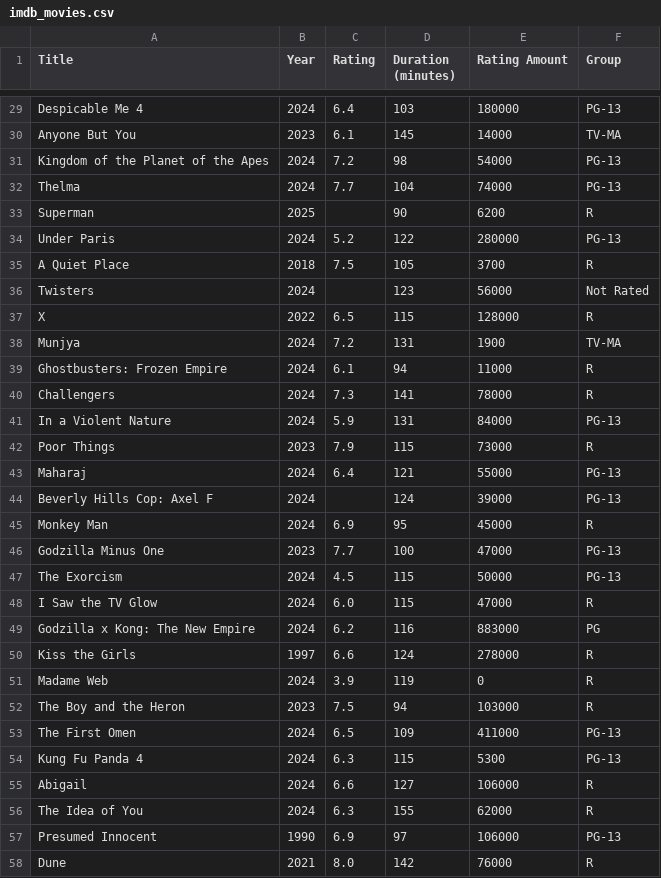
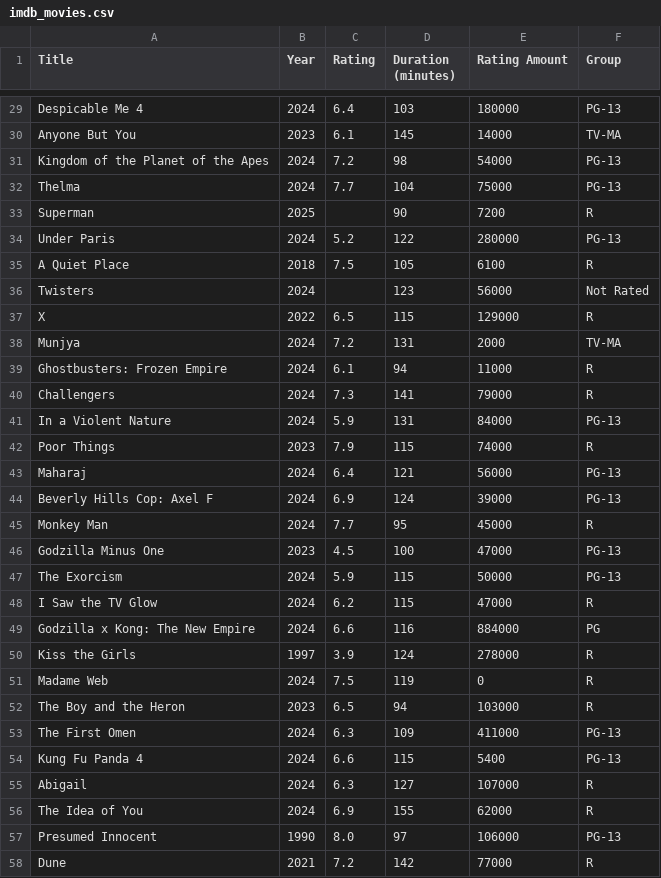
Before and after one commit to GintautasLuksas/IMDb_scraping, a CSV file: imdb_movies.csv, drawn as a sheet; only a part is shown, gaps mark what is left out; the diff covers the shown part only.

```diff
--- a/imdb_movies.csv
+++ b/imdb_movies.csv
@@ -31,28 +31,28 @@ Anyone But You,2023,6.1,145,14000,TV-MA
 Kingdom of the Planet of the Apes,2024,7.2,98,54000,PG-13
-Thelma,2024,7.7,104,74000,PG-13
-Superman,2025,,90,6200,R
+Thelma,2024,7.7,104,75000,PG-13
+Superman,2025,,90,7200,R
 Under Paris,2024,5.2,122,280000,PG-13
-A Quiet Place,2018,7.5,105,3700,R
+A Quiet Place,2018,7.5,105,6100,R
 Twisters,2024,,123,56000,Not Rated
-X,2022,6.5,115,128000,R
-Munjya,2024,7.2,131,1900,TV-MA
+X,2022,6.5,115,129000,R
+Munjya,2024,7.2,131,2000,TV-MA
 Ghostbusters: Frozen Empire,2024,6.1,94,11000,R
-Challengers,2024,7.3,141,78000,R
+Challengers,2024,7.3,141,79000,R
 In a Violent Nature,2024,5.9,131,84000,PG-13
-Poor Things,2023,7.9,115,73000,R
-Maharaj,2024,6.4,121,55000,PG-13
-Beverly Hills Cop: Axel F,2024,,124,39000,PG-13
-Monkey Man,2024,6.9,95,45000,R
-Godzilla Minus One,2023,7.7,100,47000,PG-13
-The Exorcism,2024,4.5,115,50000,PG-13
-I Saw the TV Glow,2024,6.0,115,47000,R
-Godzilla x Kong: The New Empire,2024,6.2,116,883000,PG
-Kiss the Girls,1997,6.6,124,278000,R
-Madame Web,2024,3.9,119,0,R
-The Boy and the Heron,2023,7.5,94,103000,R
-The First Omen,2024,6.5,109,411000,PG-13
-Kung Fu Panda 4,2024,6.3,115,5300,PG-13
-Abigail,2024,6.6,127,106000,R
-The Idea of You,2024,6.3,155,62000,R
-Presumed Innocent,1990,6.9,97,106000,PG-13
-Dune,2021,8.0,142,76000,R
+Poor Things,2023,7.9,115,74000,R
+Maharaj,2024,6.4,121,56000,PG-13
+Beverly Hills Cop: Axel F,2024,6.9,124,39000,PG-13
+Monkey Man,2024,7.7,95,45000,R
+Godzilla Minus One,2023,4.5,100,47000,PG-13
+The Exorcism,2024,5.9,115,50000,PG-13
+I Saw the TV Glow,2024,6.2,115,47000,R
+Godzilla x Kong: The New Empire,2024,6.6,116,884000,PG
+Kiss the Girls,1997,3.9,124,278000,R
+Madame Web,2024,7.5,119,0,R
+The Boy and the Heron,2023,6.5,94,103000,R
+The First Omen,2024,6.3,109,411000,PG-13
+Kung Fu Panda 4,2024,6.6,115,5400,PG-13
+Abigail,2024,6.3,127,107000,R
+The Idea of You,2024,6.9,155,62000,R
+Presumed Innocent,1990,8.0,97,106000,PG-13
+Dune,2021,7.2,142,77000,R
```
Also changed, not shown: 65 edited cells elsewhere in this file, 5 other files.
